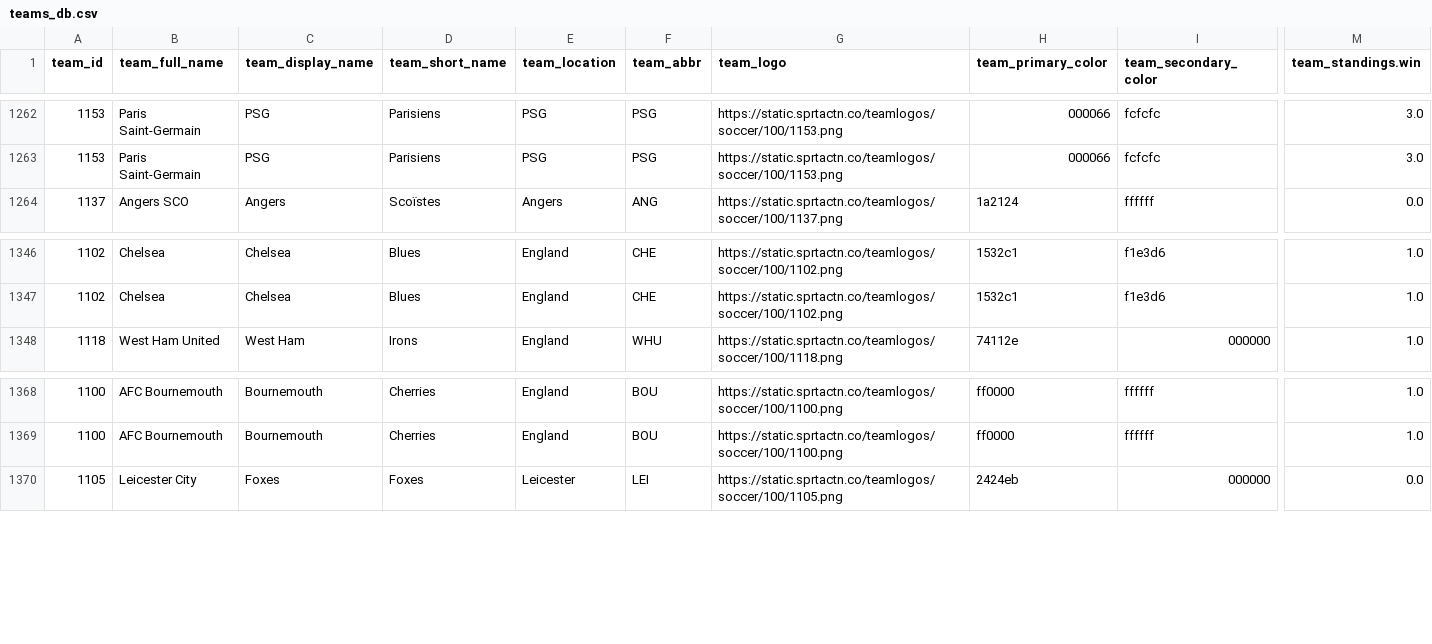
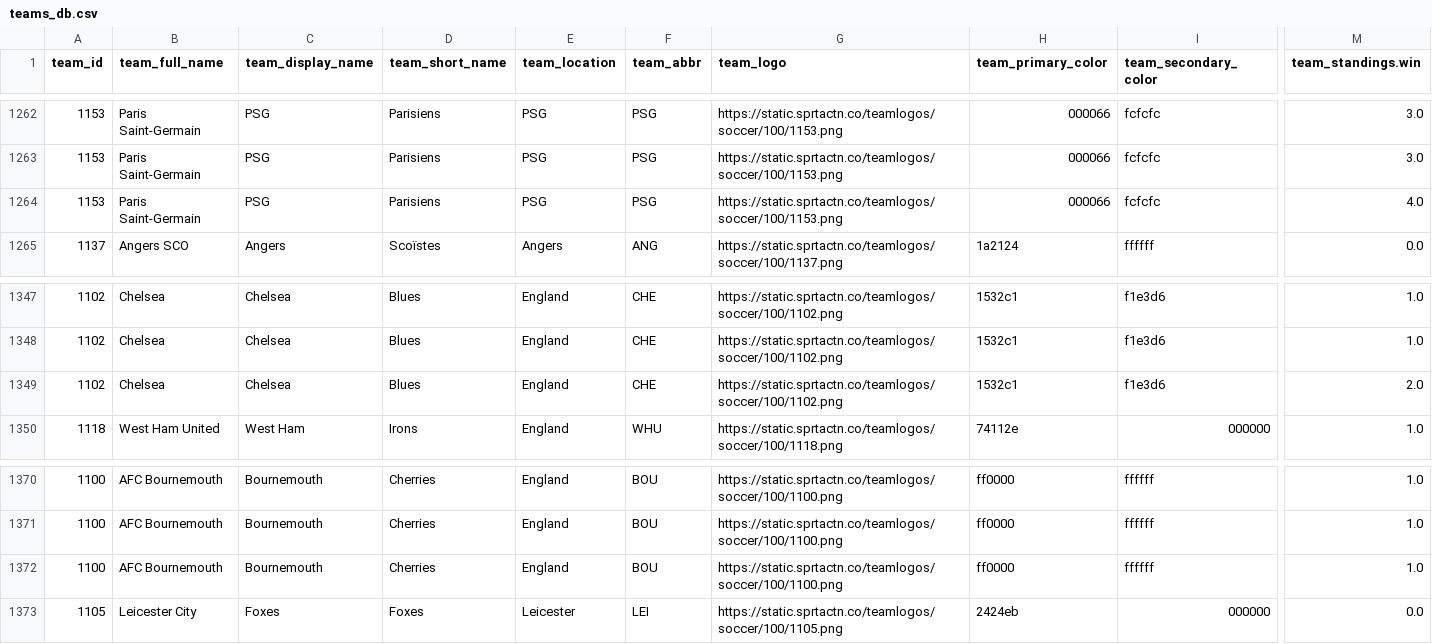
Before and after one commit to aaroncolesmith/bet_model, a CSV file: teams_db.csv, drawn as a sheet; only a part is shown, gaps mark what is left out; rows hold the shown columns only; the diff names each change by its address in the sheet, - before the commit and + after, or states it on an @@ line.

```diff
--- a/teams_db.csv
+++ b/teams_db.csv
+row 1264: 1153 | Paris Saint-Germain | PSG | Parisiens | PSG | PSG | https://static.sprtactn.co/teamlogos/soccer/100/1153.png | 000066 | fcfcfc | 4.0
+row 1349: 1102 | Chelsea | Chelsea | Blues | England | CHE | https://static.sprtactn.co/teamlogos/soccer/100/1102.png | 1532c1 | f1e3d6 | 2.0
+row 1372: 1100 | AFC Bournemouth | Bournemouth | Cherries | England | BOU | https://static.sprtactn.co/teamlogos/soccer/100/1100.png | ff0000 | ffffff | 1.0
```
Also changed, not shown: bovada_scatter.csv, 6 other files.
